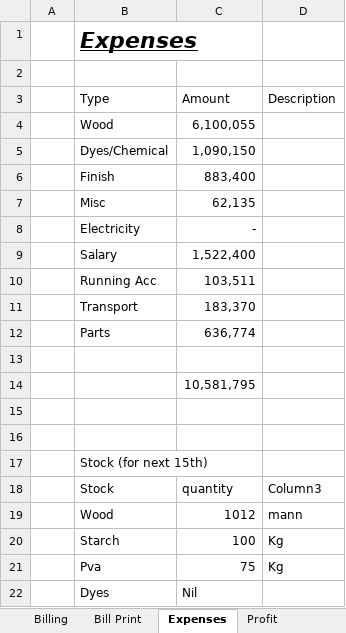
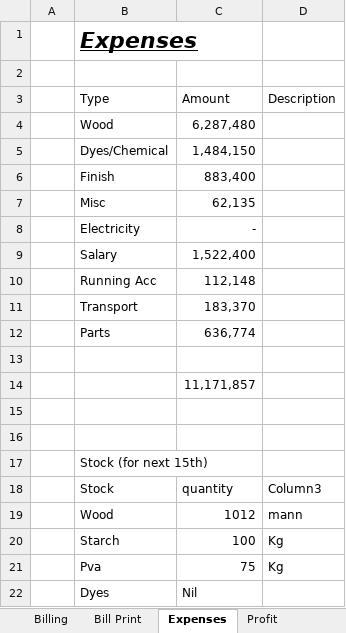
Before and after one commit to omerrazzaq4/Alhamd_dyeing, an Excel workbook: Factory_Khata_August.xlsx, sheet Expenses, drawn as a sheet; values as stored, in another font and other column widths than the file's, no borders; table styles not drawn; the diff names each change by its address in the sheet, - before the commit and + after, or states it on an @@ line.

```diff
--- a/Factory_Khata_August.xlsx (sheet Expenses)
+++ b/Factory_Khata_August.xlsx (sheet Expenses)
-C4 (Amount): 6,100,055
+C4 (Amount): 6,287,480
-C5 (Amount): 1,090,150
+C5 (Amount): 1,484,150
-C10 (Amount): 103,511
+C10 (Amount): 112,148
-C14 (Amount): 10,581,795
+C14 (Amount): 11,171,857
```
Also changed, not shown: sheet Cashbook, sheet Wood, sheet Dyes, sheet Profit, sheet Billing, sheet Running Acc, 1 more sheet, hidden cells, charts or pictures.
